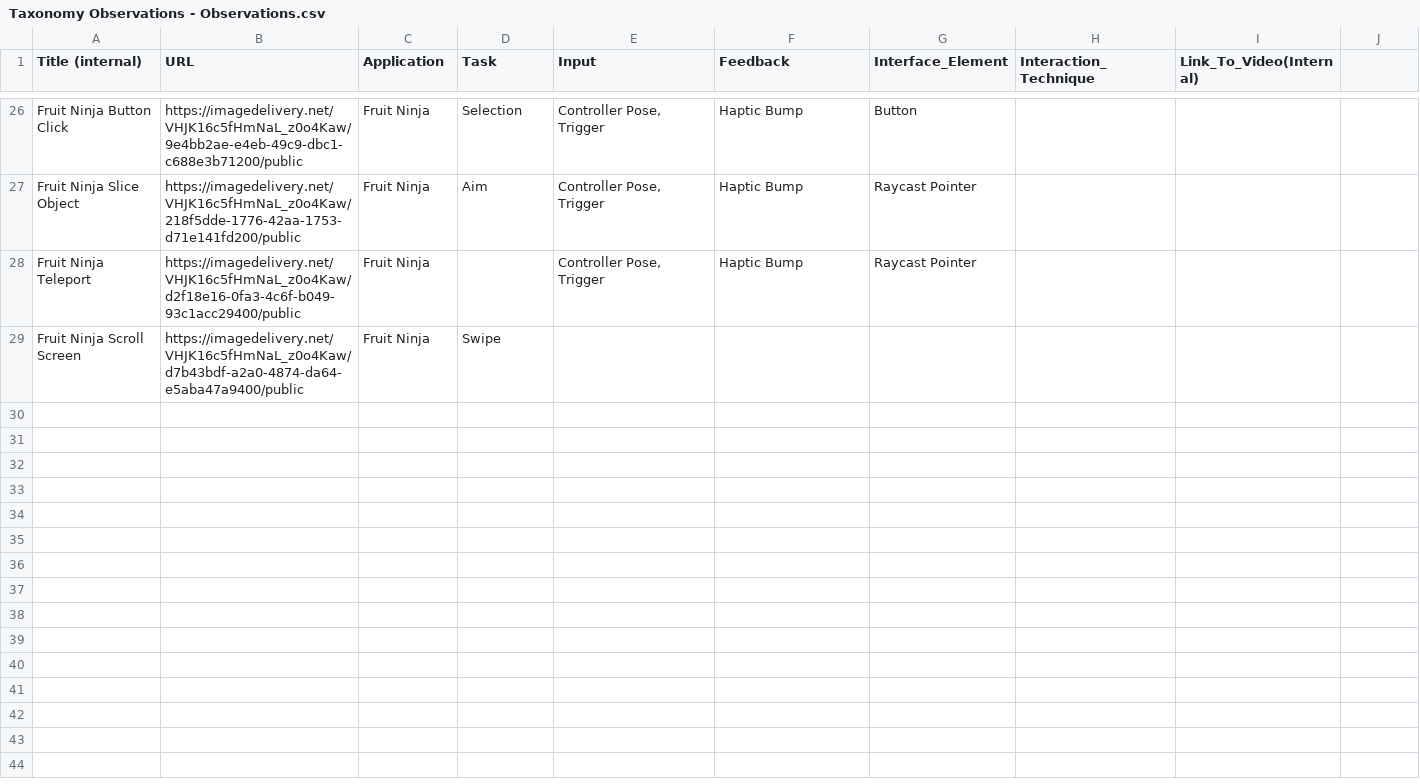
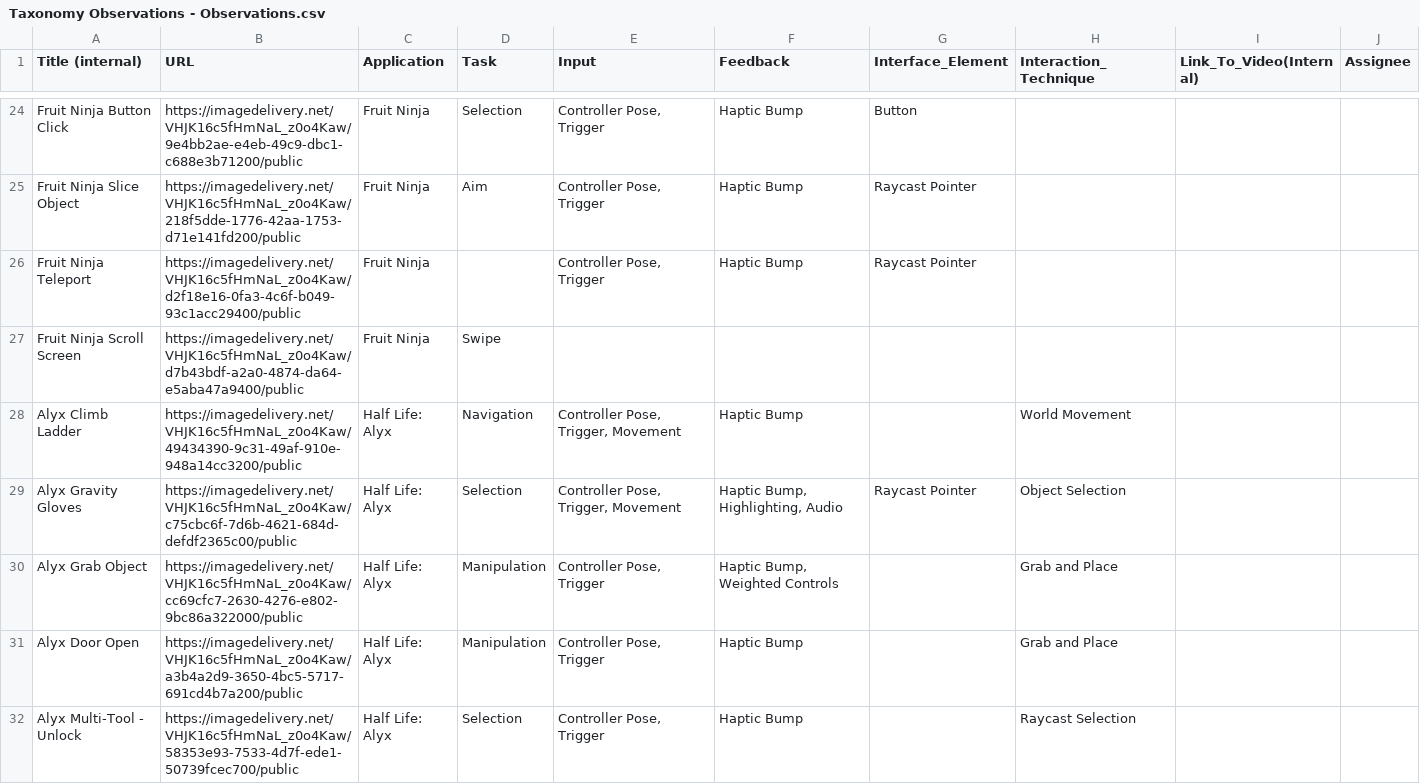
Before and after one commit to SET-Lab-UCSC/taxonomy, a CSV file: static/Taxonomy Observations - Observations.csv, drawn as a sheet; only a part is shown, gaps mark what is left out; the diff covers the shown part only.

```diff
--- a/static/Taxonomy Observations - Observations.csv
+++ b/static/Taxonomy Observations - Observations.csv
@@ -1 +1 @@
-Title (internal),URL,Application,Task,Input,Feedback,Interface_Element,Interaction_Technique,Link_To_Video(Internal)
+Title (internal),URL,Application,Task,Input,Feedback,Interface_Element,Interaction_Technique,Link_To_Video(Internal),Assignee
@@ -29,0 +28,5 @@ Fruit Ninja Scroll Screen,https://imagedelivery.net/VHJK16c5fHmNaL_z0o4Kaw/d7b43
+Alyx Climb Ladder,https://imagedelivery.net/VHJK16c5fHmNaL_z0o4Kaw/49434390-9c31-49af-910e-948a14cc3200/public,Half Life: Alyx,Navigation,"Controller Pose, Trigger, Movement",Haptic Bump,,World Movement,,
+Alyx Gravity Gloves,https://imagedelivery.net/VHJK16c5fHmNaL_z0o4Kaw/c75cbc6f-7d6b-4621-684d-defdf2365c00/public,Half Life: Alyx,Selection,"Controller Pose, Trigger, Movement","Haptic Bump, Highlighting, Audio",Raycast Pointer,Object Selection,,
+Alyx Grab Object,https://imagedelivery.net/VHJK16c5fHmNaL_z0o4Kaw/cc69cfc7-2630-4276-e802-9bc86a322000/public,Half Life: Alyx,Manipulation,"Controller Pose, Trigger","Haptic Bump, Weighted Controls",,Grab and Place,,
+Alyx Door Open,https://imagedelivery.net/VHJK16c5fHmNaL_z0o4Kaw/a3b4a2d9-3650-4bc5-5717-691cd4b7a200/public,Half Life: Alyx,Manipulation,"Controller Pose, Trigger",Haptic Bump,,Grab and Place,,
+Alyx Multi-Tool - Unlock,https://imagedelivery.net/VHJK16c5fHmNaL_z0o4Kaw/58353e93-7533-4d7f-ede1-50739fcec700/public,Half Life: Alyx,Selection,"Controller Pose, Trigger",Haptic Bump,,Raycast Selection,,
```
Also changed, not shown: 13 added rows, 2 removed rows and 44 edited cells elsewhere in this file.
